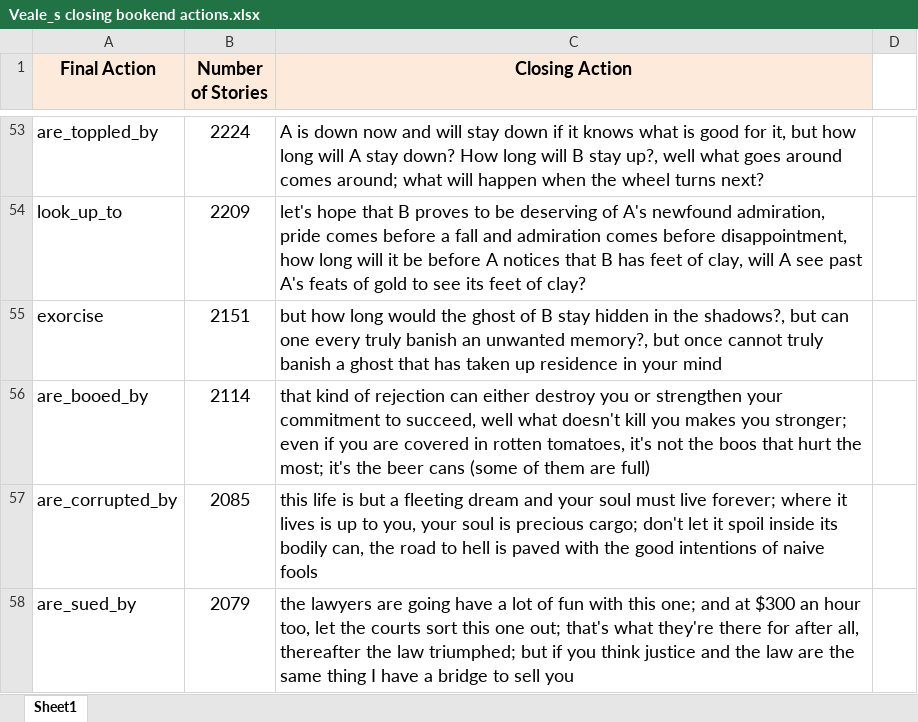
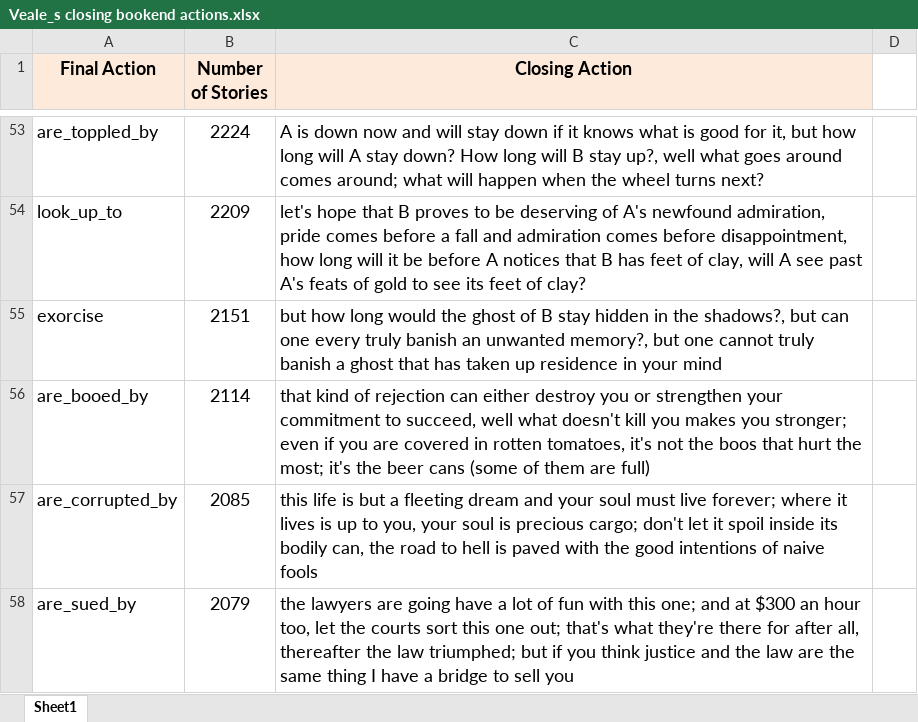
Before and after one commit to AMirkgjlsfnglkm/FairyTale-Generator, an Excel workbook: data/Veale_db/Veale_s closing bookend actions.xlsx, sheet Sheet1, drawn as a sheet; only a part is shown, gaps mark what is left out; values as stored, in another font and other column widths than the file's, no borders; the diff names each change by its address in the sheet, - before the commit and + after, or states it on an @@ line.

Commit message:
Written story_maker version 1. Changed a typo in the dataset

```diff
--- a/data/Veale_db/Veale_s closing bookend actions.xlsx (sheet Sheet1)
+++ b/data/Veale_db/Veale_s closing bookend actions.xlsx (sheet Sheet1)
-C55 (Closing Action): …memory?, but once cannot truly…
+C55 (Closing Action): …memory?, but one cannot truly…
```
Also changed, not shown: 1 other file.
